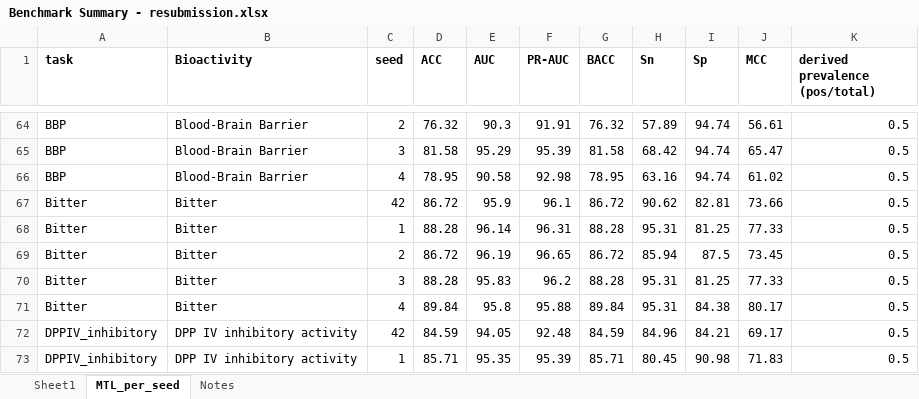
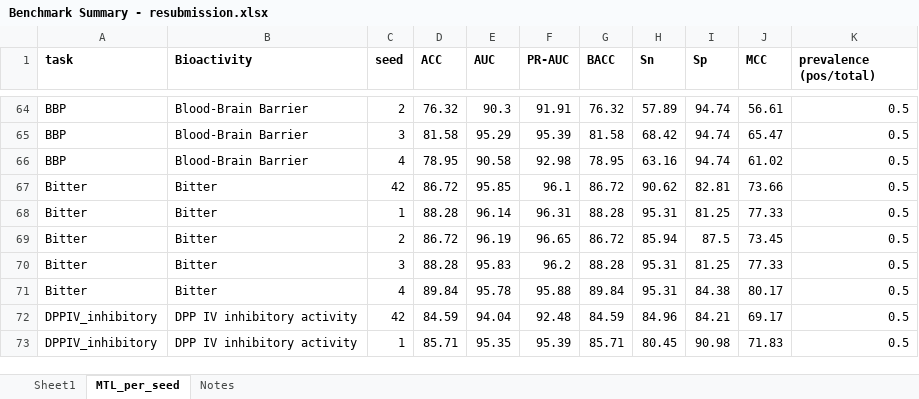
Before and after one commit to minhquoc95/MTL-PepPred, an Excel workbook: results/Benchmark Summary - resubmission.xlsx, sheet MTL_per_seed, drawn as a sheet; only a part is shown, gaps mark what is left out; values as stored, in another font and other column widths than the file's, no borders; the diff covers the shown part only; the diff names each change by its address in the sheet, - before the commit and + after, or states it on an @@ line.

Commit message:
Average-precision PR-AUC everywhere; Table 4 and Figure 3 from the per-seed files
- scripts/metrics.py: pr_auc() is now average precision (matches scikit-learn's
  average_precision_score), replacing the trapezoidal rule
- results/A3_independent_signalpeptide.csv: SignalP-6.0 PR-AUC 0.3021 -> 0.3026
  (average precision), as reported in Table 5
- scripts/update_benchmark_resubmission.py: every MTL-PepPred metric read from
  results/C0_seed*_pertask_metrics.csv, stored at full precision and displayed at 2 dp;
  restores the column-shifted UniDL4BioPep antioxidant row (Du et al. 2023)
- results/Benchmark Summary - resubmission.xlsx: regenerated by that script; identical to
  the manuscript's Table 4
- scripts/figures/Figure_3_heatmap_resubmission.py: computes means and SDs from the per-seed
  files, so the 1-dp values are not rounded twice
- scripts/SCRIPTS_README.md: rewritten for the public repository; lists the extensibility,
  antiviral-overlap, per-seed and Table 4 scripts, and notes which PR-AUC convention
  B5_extensibility_head_metrics.csv used

```diff
--- a/results/Benchmark Summary - resubmission.xlsx (sheet MTL_per_seed)
+++ b/results/Benchmark Summary - resubmission.xlsx (sheet MTL_per_seed)
-K1: derived prevalence (pos/total)
+K1: prevalence (pos/total)
-E67 (AUC): 95.9
+E67 (AUC): 95.85
-E71 (AUC): 95.8
+E71 (AUC): 95.78
-E72 (AUC): 94.05
+E72 (AUC): 94.04
```
Also changed, not shown: 79 edited cells elsewhere in this sheet, sheet Sheet1, sheet Notes, 5 other files.
